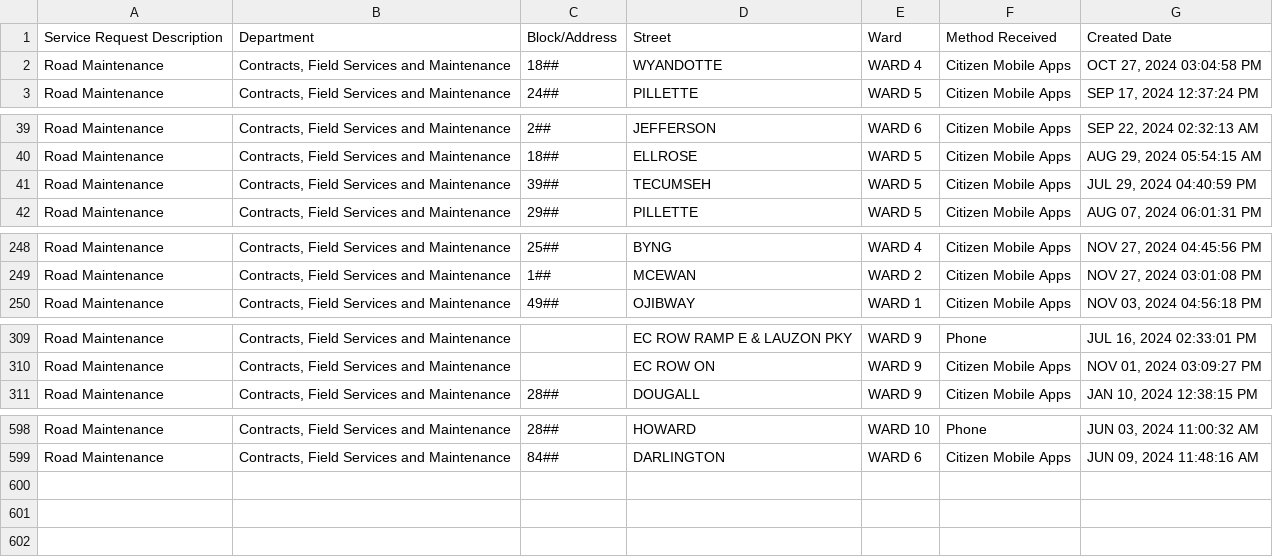
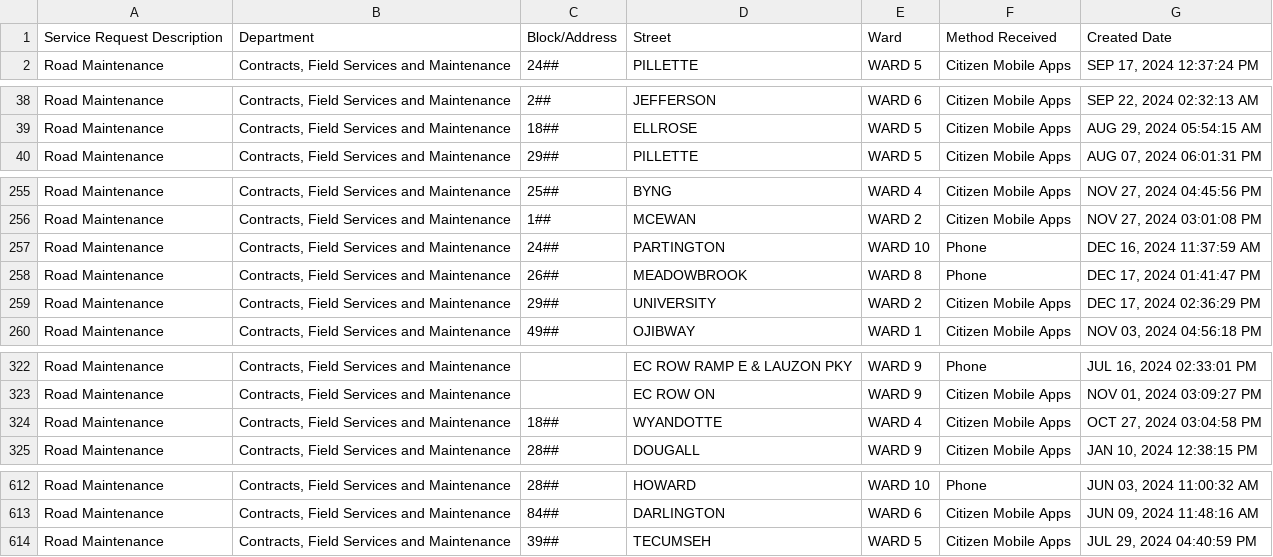
Before and after one commit to dntiontk/windsor-opendata, a CSV file: raw/roads-and-sidewalks/Road_Maintenance_YTD.csv, drawn as a sheet; only a part is shown, gaps mark what is left out; the diff covers the shown part only.

```diff
--- a/raw/roads-and-sidewalks/Road_Maintenance_YTD.csv
+++ b/raw/roads-and-sidewalks/Road_Maintenance_YTD.csv
@@ -1,3 +1,2 @@
 "Service Request Description","Department","Block/Address","Street","Ward","Method Received","Created Date"
-"Road Maintenance","Contracts, Field Services and Maintenance","18##","WYANDOTTE","WARD 4","Citizen Mobile Apps","OCT 27, 2024 03:04:58 PM"
 "Road Maintenance","Contracts, Field Services and Maintenance","24##","PILLETTE","WARD 5","Citizen Mobile Apps","SEP 17, 2024 12:37:24 PM"
@@ -40,3 +39,2 @@
 "Road Maintenance","Contracts, Field Services and Maintenance","18##","ELLROSE","WARD 5","Citizen Mobile Apps","AUG 29, 2024 05:54:15 AM"
-"Road Maintenance","Contracts, Field Services and Maintenance","39##","TECUMSEH","WARD 5","Citizen Mobile Apps","JUL 29, 2024 04:40:59 PM"
 "Road Maintenance","Contracts, Field Services and Maintenance","29##","PILLETTE","WARD 5","Citizen Mobile Apps","AUG 07, 2024 06:01:31 PM"
@@ -249,2 +256,5 @@
 "Road Maintenance","Contracts, Field Services and Maintenance","1##","MCEWAN","WARD 2","Citizen Mobile Apps","NOV 27, 2024 03:01:08 PM"
+"Road Maintenance","Contracts, Field Services and Maintenance","24##","PARTINGTON","WARD 10","Phone","DEC 16, 2024 11:37:59 AM"
+"Road Maintenance","Contracts, Field Services and Maintenance","26##","MEADOWBROOK","WARD 8","Phone","DEC 17, 2024 01:41:47 PM"
+"Road Maintenance","Contracts, Field Services and Maintenance","29##","UNIVERSITY","WARD 2","Citizen Mobile Apps","DEC 17, 2024 02:36:29 PM"
 "Road Maintenance","Contracts, Field Services and Maintenance","49##","OJIBWAY","WARD 1","Citizen Mobile Apps","NOV 03, 2024 04:56:18 PM"
@@ -310,2 +323,3 @@
 "Road Maintenance","Contracts, Field Services and Maintenance"," ","EC ROW ON","WARD 9","Citizen Mobile Apps","NOV 01, 2024 03:09:27 PM"
+"Road Maintenance","Contracts, Field Services and Maintenance","18##","WYANDOTTE","WARD 4","Citizen Mobile Apps","OCT 27, 2024 03:04:58 PM"
 "Road Maintenance","Contracts, Field Services and Maintenance","28##","DOUGALL","WARD 9","Citizen Mobile Apps","JAN 10, 2024 12:38:15 PM"
@@ -599 +613,2 @@
 "Road Maintenance","Contracts, Field Services and Maintenance","84##","DARLINGTON","WARD 6","Citizen Mobile Apps","JUN 09, 2024 11:48:16 AM"
+"Road Maintenance","Contracts, Field Services and Maintenance","39##","TECUMSEH","WARD 5","Citizen Mobile Apps","JUL 29, 2024 04:40:59 PM"
```
Also changed, not shown: 12 added rows and 1 moved row elsewhere in this file, raw/garbage/Garbage_Not_Collected_YTD.csv, raw/parking/3Day_Parking_Infraction_YTD.csv, 36 other files.
